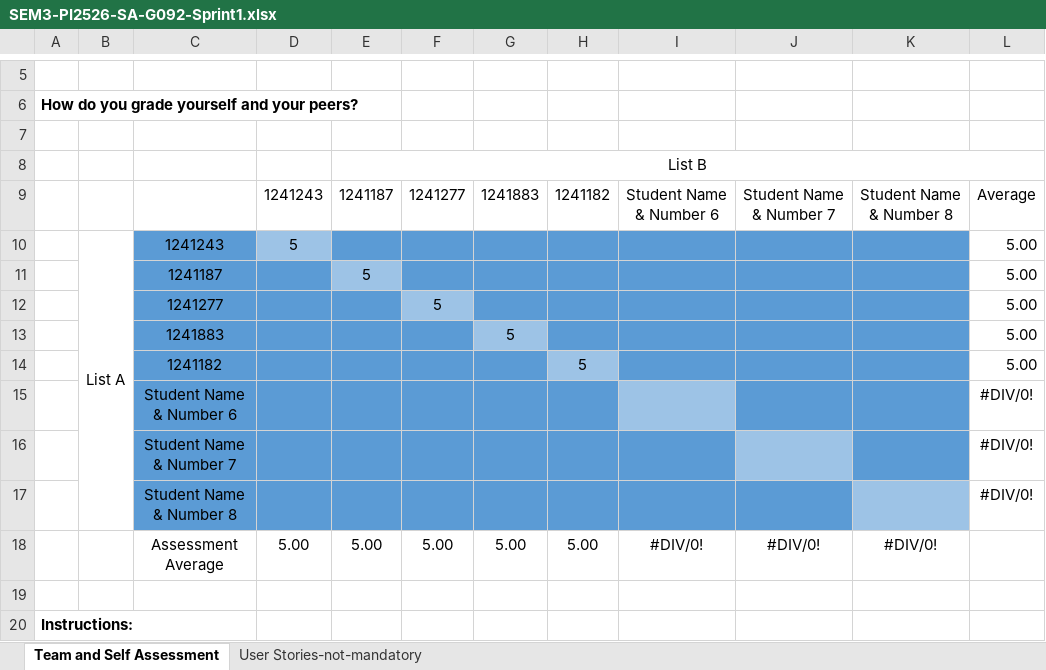
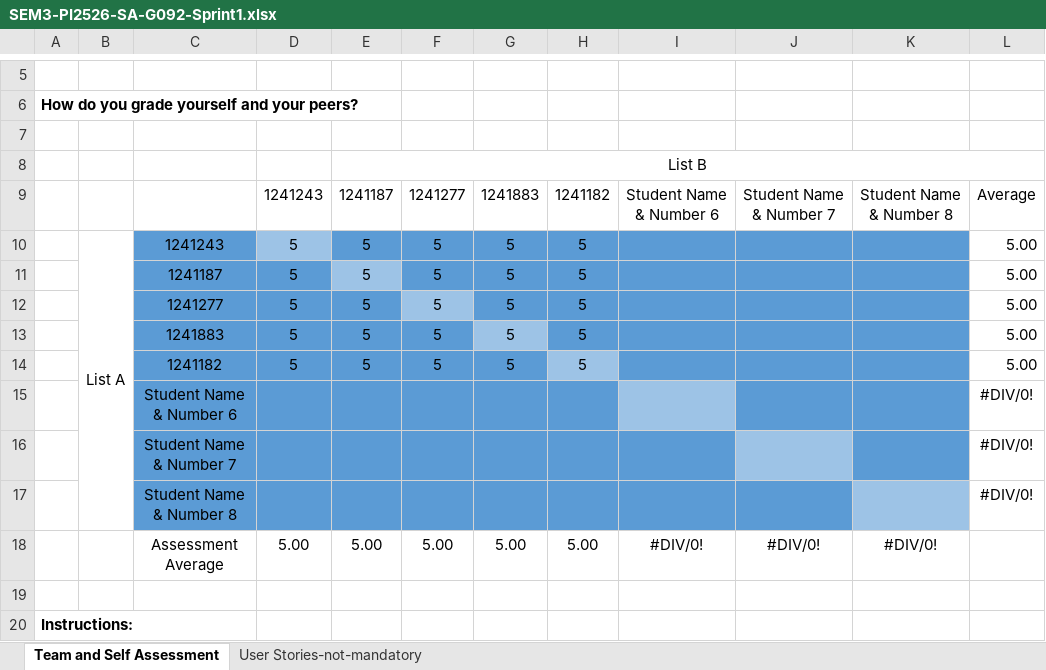
Before and after one commit to AfonsoMachado1892/Logistics-on-Rails, an Excel workbook: SEM3-PI2526-SA-G092-Sprint1.xlsx, sheet Team and Self Assessment, drawn as a sheet; only a part is shown, gaps mark what is left out; values as stored, in another font and other column widths than the file's, no borders; charts and pictures not drawn; removed rows and columns are numbered as before the commit, all else as after; the diff names each change by its address in the sheet, - before the commit and + after, or states it on an @@ line.

Commit message:
[docs] (SELF-ACESSMENT) - Team self-acessment update

```diff
--- a/SEM3-PI2526-SA-G092-Sprint1.xlsx (sheet Team and Self Assessment)
+++ b/SEM3-PI2526-SA-G092-Sprint1.xlsx (sheet Team and Self Assessment)
-E10: (empty)
+E10: 5
-F10: (empty)
+F10: 5
-G10: (empty)
+G10: 5
-H10: (empty)
+H10: 5
-row 11:  |  | 1241187 |  | 5 |  |  |  |  |  |  | 5.00
-row 12:  |  | 1241277 |  |  | 5 |  |  |  |  |  | 5.00
-row 13:  |  | 1241883 |  |  |  | 5 |  |  |  |  | 5.00
-row 14:  |  | 1241182 |  |  |  |  | 5 |  |  |  | 5.00
+row 11:  |  | 1241187 | 5 | 5 | 5 | 5 | 5 |  |  |  | 5.00
+row 12:  |  | 1241277 | 5 | 5 | 5 | 5 | 5 |  |  |  | 5.00
+row 13:  |  | 1241883 | 5 | 5 | 5 | 5 | 5 |  |  |  | 5.00
+row 14:  |  | 1241182 | 5 | 5 | 5 | 5 | 5 |  |  |  | 5.00
```
